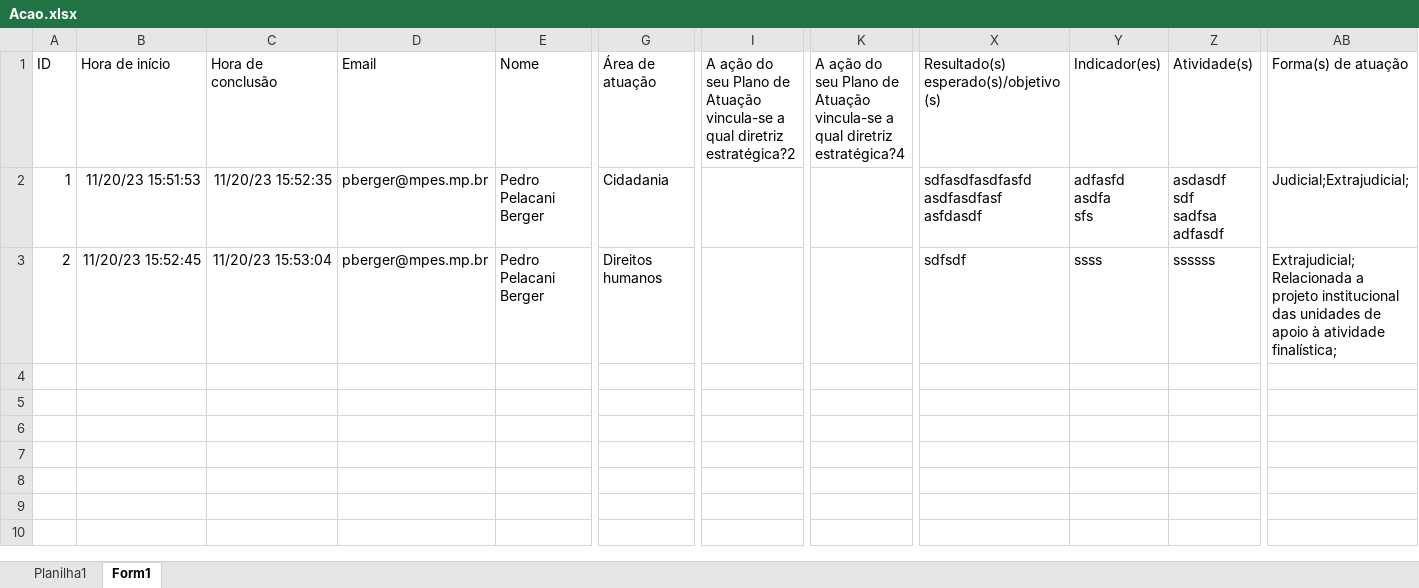
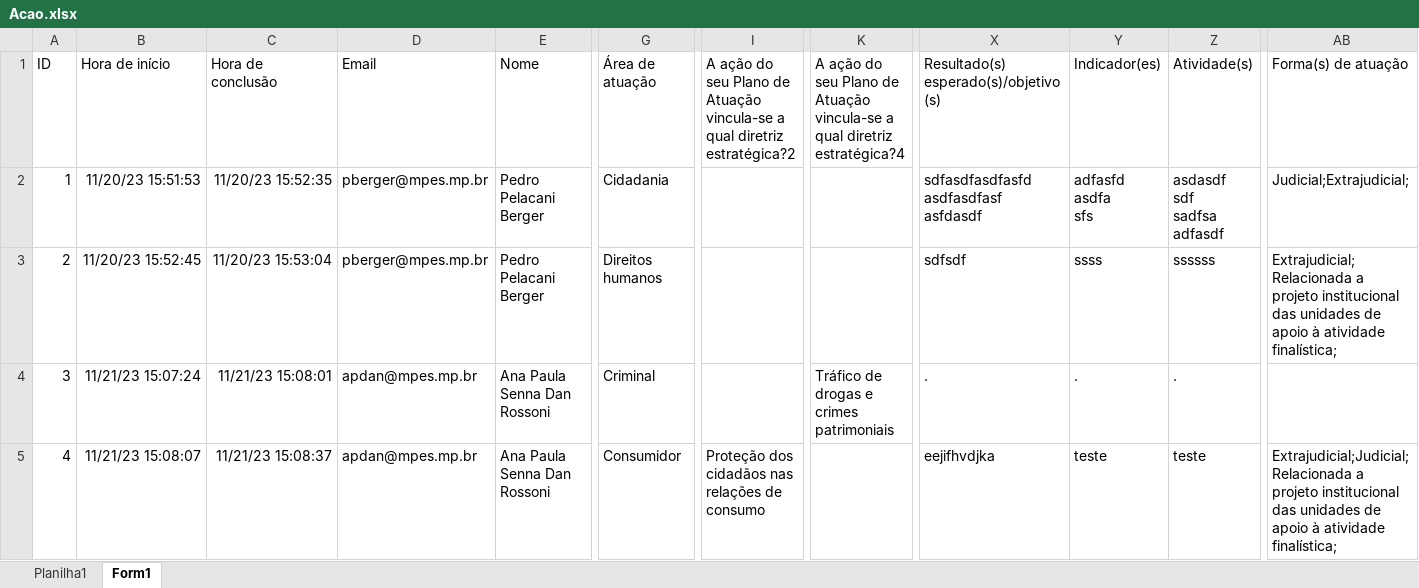
Before and after one commit to mpes-uis/PAPJ-acao, an Excel workbook: data/Acao.xlsx, sheet Form1, drawn as a sheet; only a part is shown, gaps mark what is left out; values as stored, in another font and other column widths than the file's, no borders; table styles not drawn; rows hold the shown columns only; the diff names each change by its address in the sheet, - before the commit and + after, or states it on an @@ line.

Commit message:
feat: acao branch changes applyed

```diff
--- a/data/Acao.xlsx (sheet Form1)
+++ b/data/Acao.xlsx (sheet Form1)
+row 4: 3 | 11/21/23 15:07:24 | 11/21/23 15:08:01 | apdan@mpes.mp.br | Ana Paula Senna Dan Rossoni | Criminal |  | Tráfico de drogas e crimes patrimoniais | . | . | .
+row 5: 4 | 11/21/23 15:08:07 | 11/21/23 15:08:37 | apdan@mpes.mp.br | Ana Paula Senna Dan Rossoni | Consumidor | Proteção dos cidadãos nas relações de consumo |  | eejifhvdjka | teste | teste | Extrajudicial;Judicial;Relacionada a projeto institucional das unidades de apoio à atividade finalística;
```
Also changed, not shown: data/Diagnostico.xlsx, 22 other files.
